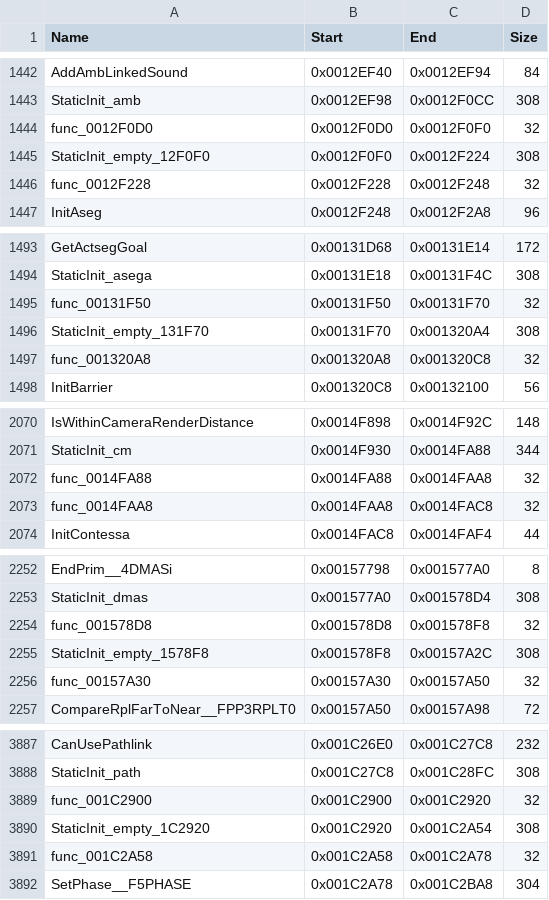
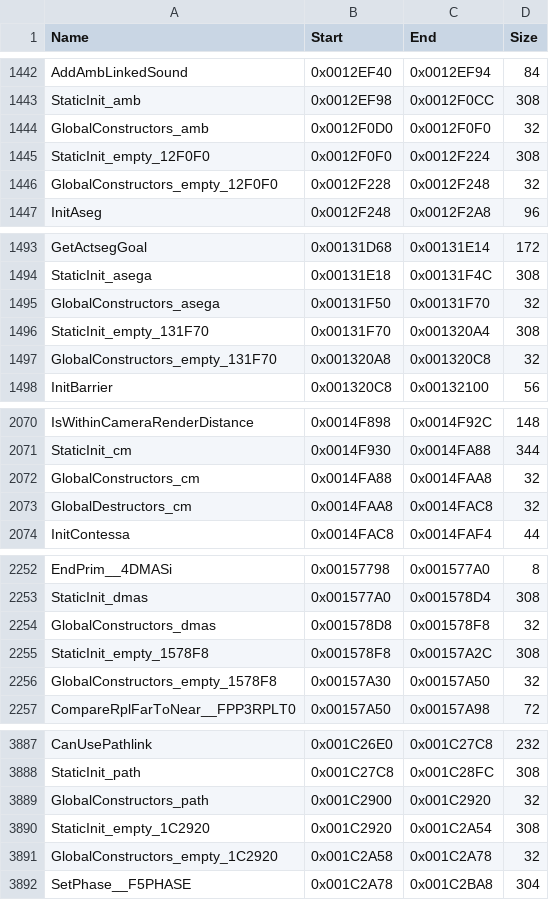
Before and after one commit to brc7/sly2-decomp, a CSV file: config/functions.csv, drawn as a sheet; only a part is shown, gaps mark what is left out; the diff covers the shown part only.

```diff
--- a/config/functions.csv
+++ b/config/functions.csv
@@ -1443,5 +1443,5 @@ AddAmbLinkedSound,0x0012EF40,0x0012EF94,84
 StaticInit_amb,0x0012EF98,0x0012F0CC,308
-func_0012F0D0,0x0012F0D0,0x0012F0F0,32
+GlobalConstructors_amb,0x0012F0D0,0x0012F0F0,32
 StaticInit_empty_12F0F0,0x0012F0F0,0x0012F224,308
-func_0012F228,0x0012F228,0x0012F248,32
+GlobalConstructors_empty_12F0F0,0x0012F228,0x0012F248,32
 InitAseg,0x0012F248,0x0012F2A8,96
@@ -1494,5 +1494,5 @@ GetActsegGoal,0x00131D68,0x00131E14,172
 StaticInit_asega,0x00131E18,0x00131F4C,308
-func_00131F50,0x00131F50,0x00131F70,32
+GlobalConstructors_asega,0x00131F50,0x00131F70,32
 StaticInit_empty_131F70,0x00131F70,0x001320A4,308
-func_001320A8,0x001320A8,0x001320C8,32
+GlobalConstructors_empty_131F70,0x001320A8,0x001320C8,32
 InitBarrier,0x001320C8,0x00132100,56
@@ -2071,4 +2071,4 @@ IsWithinCameraRenderDistance,0x0014F898,0x0014F92C,148
 StaticInit_cm,0x0014F930,0x0014FA88,344
-func_0014FA88,0x0014FA88,0x0014FAA8,32
-func_0014FAA8,0x0014FAA8,0x0014FAC8,32
+GlobalConstructors_cm,0x0014FA88,0x0014FAA8,32
+GlobalDestructors_cm,0x0014FAA8,0x0014FAC8,32
 InitContessa,0x0014FAC8,0x0014FAF4,44
@@ -2253,5 +2253,5 @@ EndPrim__4DMASi,0x00157798,0x001577A0,8
 StaticInit_dmas,0x001577A0,0x001578D4,308
-func_001578D8,0x001578D8,0x001578F8,32
+GlobalConstructors_dmas,0x001578D8,0x001578F8,32
 StaticInit_empty_1578F8,0x001578F8,0x00157A2C,308
-func_00157A30,0x00157A30,0x00157A50,32
+GlobalConstructors_empty_1578F8,0x00157A30,0x00157A50,32
 CompareRplFarToNear__FPP3RPLT0,0x00157A50,0x00157A98,72
@@ -3888,5 +3888,5 @@ CanUsePathlink,0x001C26E0,0x001C27C8,232
 StaticInit_path,0x001C27C8,0x001C28FC,308
-func_001C2900,0x001C2900,0x001C2920,32
+GlobalConstructors_path,0x001C2900,0x001C2920,32
 StaticInit_empty_1C2920,0x001C2920,0x001C2A54,308
-func_001C2A58,0x001C2A58,0x001C2A78,32
+GlobalConstructors_empty_1C2920,0x001C2A58,0x001C2A78,32
 SetPhase__F5PHASE,0x001C2A78,0x001C2BA8,304
```
Also changed, not shown: 47 edited cells elsewhere in this file, config/matched.csv, tools/layout/units.csv, 54 other files.
